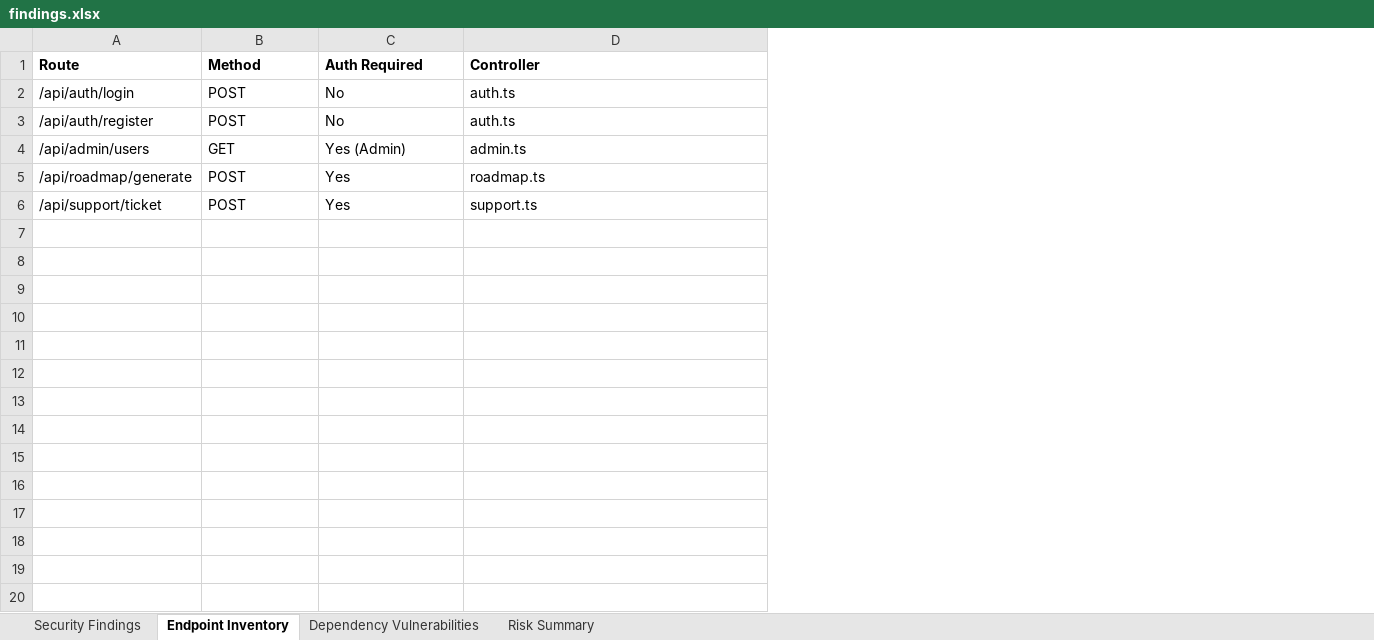
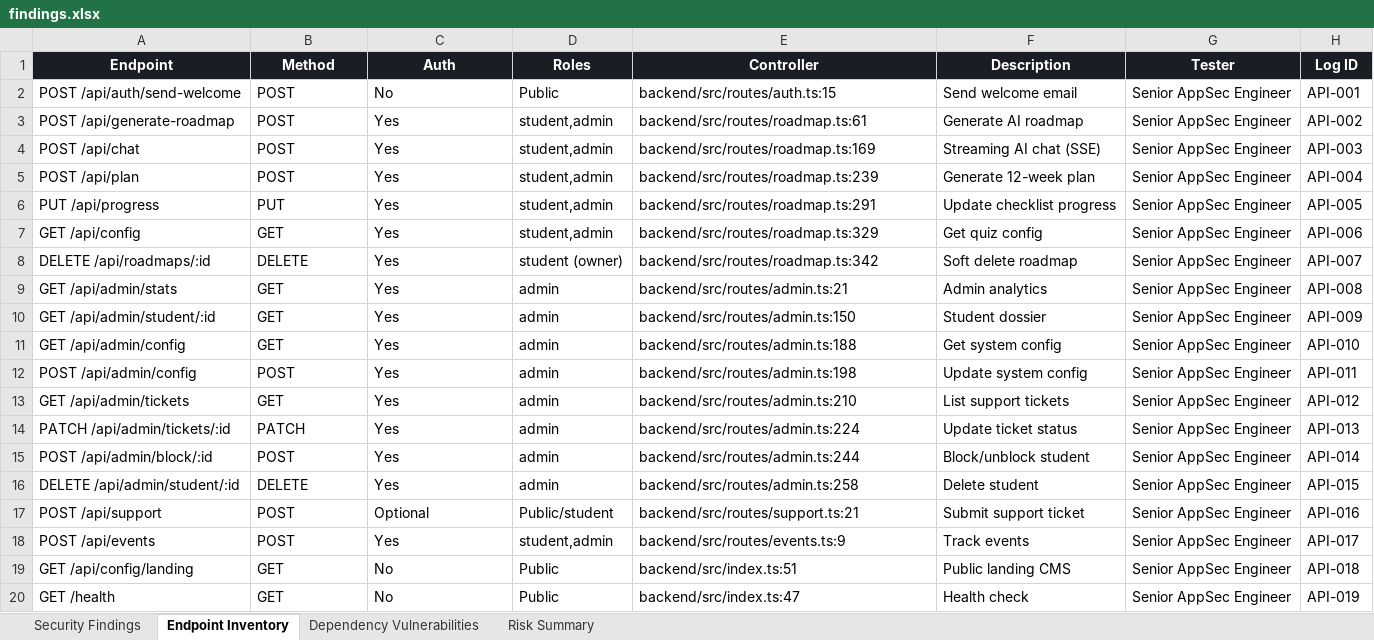
Before and after one commit to srikanthch3063/career-roadmap, an Excel workbook: Vulnerability Test Results/findings.xlsx, sheet Endpoint Inventory, drawn as a sheet; values as stored, in another font and other column widths than the file's, no borders; removed rows and columns are numbered as before the commit, all else as after; the diff names each change by its address in the sheet, - before the commit and + after, or states it on an @@ line.

```diff
--- a/Vulnerability Test Results/findings.xlsx (sheet Endpoint Inventory)
+++ b/Vulnerability Test Results/findings.xlsx (sheet Endpoint Inventory)
-column A (Route), rows 2-6: /api/auth/login | /api/auth/register | /api/admin/users | /api/roadmap/generate | /api/support/ticket
+column A (Endpoint), rows 2-3: POST /api/auth/send-welcome | POST /api/generate-roadmap; row 9: GET /api/admin/stats; row 12: POST /api/admin/config; row 18: POST /api/events
+column D (Roles), rows 2-3: Public | student,admin; row 9: admin; row 12: admin; row 18: student,admin
+column F (Description), rows 2-3: Send welcome email | Generate AI roadmap; row 9: Admin analytics; row 12: Update system config; row 18: Track events
+column G (Tester), rows 2-3: Senior AppSec Engineer | Senior AppSec Engineer; row 9: Senior AppSec Engineer; row 12: Senior AppSec Engineer; row 18: Senior AppSec Engineer
+column H (Log ID), rows 2-3: API-001 | API-002; row 9: API-008; row 12: API-011; row 18: API-017
@@ B1:C1 fill: none → #1A1D24, text colour: black → #FFFFFF, alignment: left → center @@
-C1: Auth Required
+C1: Auth
@@ E1 fill: none → #1A1D24, text colour: black → #FFFFFF, alignment: left → center @@
-E2 (Controller): auth.ts
+E2 (Controller): backend/src/routes/auth.ts:15
-C3 (Auth): No
+C3 (Auth): Yes
-E3 (Controller): auth.ts
+E3 (Controller): backend/src/routes/roadmap.ts:61
+row 4: POST /api/chat | POST | Yes | student,admin | backend/src/routes/roadmap.ts:169 | Streaming AI chat (SSE) | Senior AppSec Engineer | API-003
+row 5: POST /api/plan | POST | Yes | student,admin | backend/src/routes/roadmap.ts:239 | Generate 12-week plan | Senior AppSec Engineer | API-004
+row 6: PUT /api/progress | PUT | Yes | student,admin | backend/src/routes/roadmap.ts:291 | Update checklist progress | Senior AppSec Engineer | API-005
+row 7: GET /api/config | GET | Yes | student,admin | backend/src/routes/roadmap.ts:329 | Get quiz config | Senior AppSec Engineer | API-006
+row 8: DELETE /api/roadmaps/:id | DELETE | Yes | student (owner) | backend/src/routes/roadmap.ts:342 | Soft delete roadmap | Senior AppSec Engineer | API-007
-C9 (Auth): Yes (Admin)
+C9 (Auth): Yes
-E9 (Controller): admin.ts
+E9 (Controller): backend/src/routes/admin.ts:21
+row 10: GET /api/admin/student/:id | GET | Yes | admin | backend/src/routes/admin.ts:150 | Student dossier | Senior AppSec Engineer | API-009
+row 11: GET /api/admin/config | GET | Yes | admin | backend/src/routes/admin.ts:188 | Get system config | Senior AppSec Engineer | API-010
-E12 (Controller): roadmap.ts
+E12 (Controller): backend/src/routes/admin.ts:198
+row 13: GET /api/admin/tickets | GET | Yes | admin | backend/src/routes/admin.ts:210 | List support tickets | Senior AppSec Engineer | API-012
+row 14: PATCH /api/admin/tickets/:id | PATCH | Yes | admin | backend/src/routes/admin.ts:224 | Update ticket status | Senior AppSec Engineer | API-013
+row 15: POST /api/admin/block/:id | POST | Yes | admin | backend/src/routes/admin.ts:244 | Block/unblock student | Senior AppSec Engineer | API-014
+row 16: DELETE /api/admin/student/:id | DELETE | Yes | admin | backend/src/routes/admin.ts:258 | Delete student | Senior AppSec Engineer | API-015
+row 17: POST /api/support | POST | Optional | Public/student | backend/src/routes/support.ts:21 | Submit support ticket | Senior AppSec Engineer | API-016
-E18 (Controller): support.ts
+E18 (Controller): backend/src/routes/events.ts:9
+row 19: GET /api/config/landing | GET | No | Public | backend/src/index.ts:51 | Public landing CMS | Senior AppSec Engineer | API-018
+row 20: GET /health | GET | No | Public | backend/src/index.ts:47 | Health check | Senior AppSec Engineer | API-019
```
Also changed, not shown: sheet Security Findings, sheet Dependency Vulnerabilities, sheet Risk Summary, Vulnerability Test Results/endpoint-inventory.xlsx, 5 other files.
